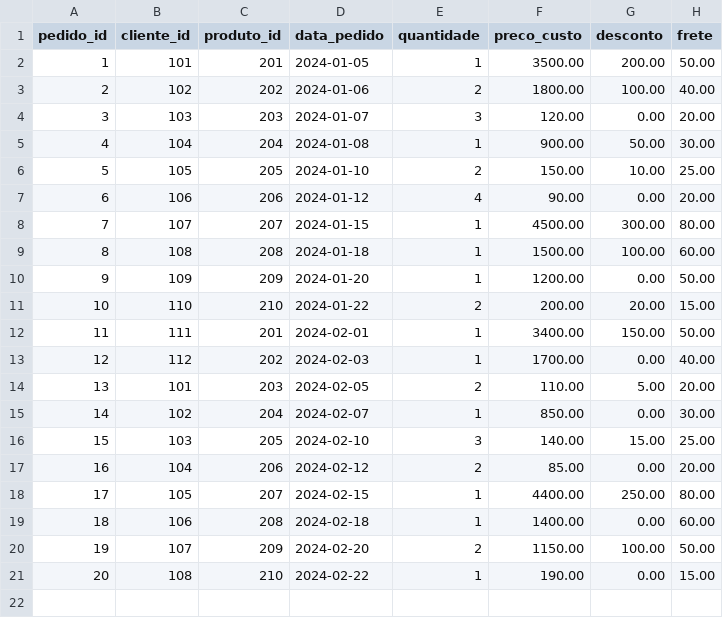
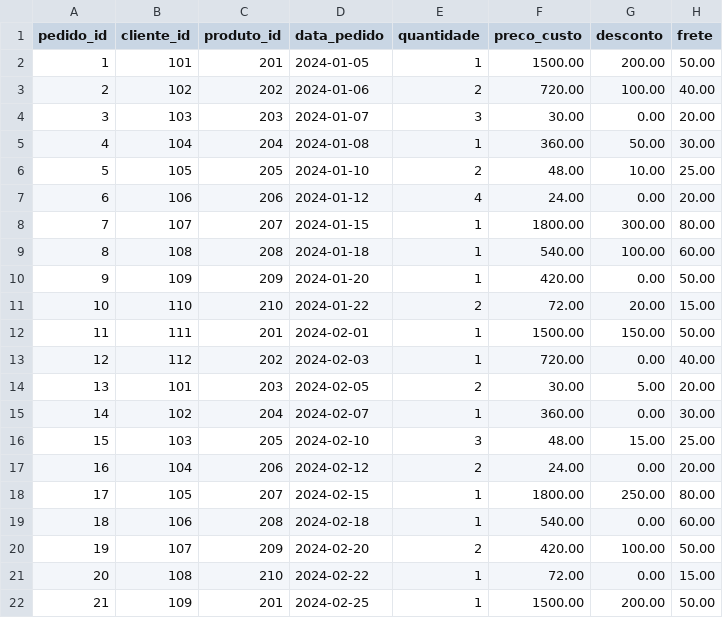
Before and after one commit to Pedrobarberini/Treinamento-Python, a CSV file: projeto-analise-vendas/data/raw/pedidos.csv, drawn as a sheet.

```diff
--- a/projeto-analise-vendas/data/raw/pedidos.csv
+++ b/projeto-analise-vendas/data/raw/pedidos.csv
@@ -1,21 +1,22 @@
 pedido_id,cliente_id,produto_id,data_pedido,quantidade,preco_custo,desconto,frete
-1,101,201,2024-01-05,1,3500.00,200.00,50.00
-2,102,202,2024-01-06,2,1800.00,100.00,40.00
-3,103,203,2024-01-07,3,120.00,0.00,20.00
-4,104,204,2024-01-08,1,900.00,50.00,30.00
-5,105,205,2024-01-10,2,150.00,10.00,25.00
-6,106,206,2024-01-12,4,90.00,0.00,20.00
-7,107,207,2024-01-15,1,4500.00,300.00,80.00
-8,108,208,2024-01-18,1,1500.00,100.00,60.00
-9,109,209,2024-01-20,1,1200.00,0.00,50.00
-10,110,210,2024-01-22,2,200.00,20.00,15.00
-11,111,201,2024-02-01,1,3400.00,150.00,50.00
-12,112,202,2024-02-03,1,1700.00,0.00,40.00
-13,101,203,2024-02-05,2,110.00,5.00,20.00
-14,102,204,2024-02-07,1,850.00,0.00,30.00
-15,103,205,2024-02-10,3,140.00,15.00,25.00
-16,104,206,2024-02-12,2,85.00,0.00,20.00
-17,105,207,2024-02-15,1,4400.00,250.00,80.00
-18,106,208,2024-02-18,1,1400.00,0.00,60.00
-19,107,209,2024-02-20,2,1150.00,100.00,50.00
-20,108,210,2024-02-22,1,190.00,0.00,15.00
+1,101,201,2024-01-05,1,1500.00,200.00,50.00
+2,102,202,2024-01-06,2,720.00,100.00,40.00
+3,103,203,2024-01-07,3,30.00,0.00,20.00
+4,104,204,2024-01-08,1,360.00,50.00,30.00
+5,105,205,2024-01-10,2,48.00,10.00,25.00
+6,106,206,2024-01-12,4,24.00,0.00,20.00
+7,107,207,2024-01-15,1,1800.00,300.00,80.00
+8,108,208,2024-01-18,1,540.00,100.00,60.00
+9,109,209,2024-01-20,1,420.00,0.00,50.00
+10,110,210,2024-01-22,2,72.00,20.00,15.00
+11,111,201,2024-02-01,1,1500.00,150.00,50.00
+12,112,202,2024-02-03,1,720.00,0.00,40.00
+13,101,203,2024-02-05,2,30.00,5.00,20.00
+14,102,204,2024-02-07,1,360.00,0.00,30.00
+15,103,205,2024-02-10,3,48.00,15.00,25.00
+16,104,206,2024-02-12,2,24.00,0.00,20.00
+17,105,207,2024-02-15,1,1800.00,250.00,80.00
+18,106,208,2024-02-18,1,540.00,0.00,60.00
+19,107,209,2024-02-20,2,420.00,100.00,50.00
+20,108,210,2024-02-22,1,72.00,0.00,15.00
+21,109,201,2024-02-25,1,1500.00,200.00,50.00
```
Also changed, not shown: projeto-analise-vendas/data/processed/dados_integrados.csv, projeto-analise-vendas/data/processed/dados_limpos.csv, 12 other files.
